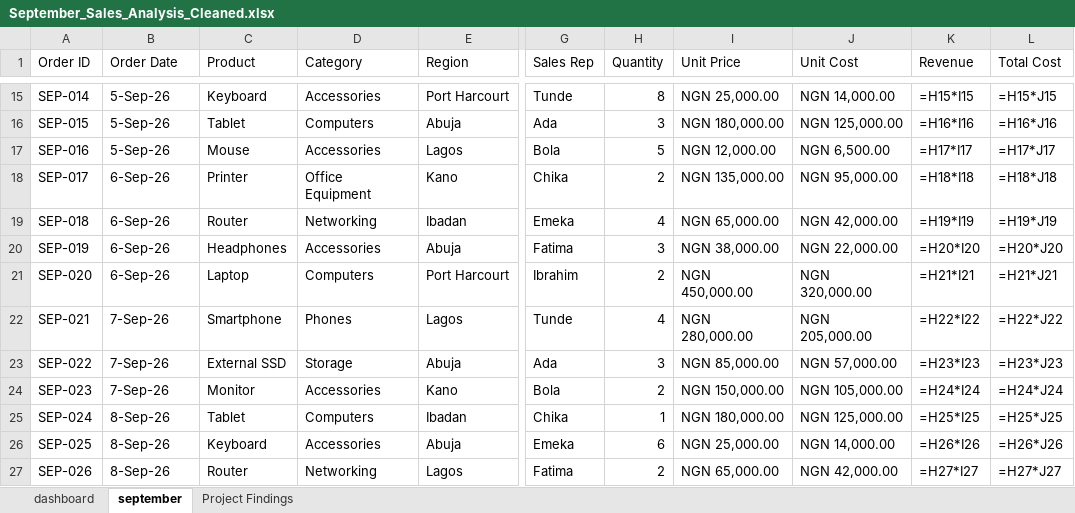
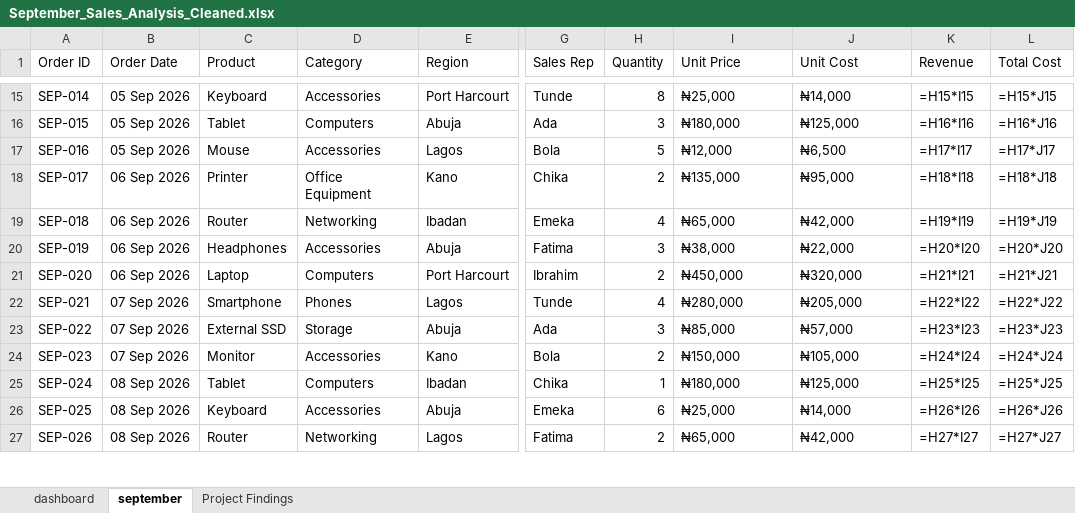
Before and after one commit to 7pf8yh8fzn-png/Daniella-portfolio-, an Excel workbook: September_Sales_Analysis_Cleaned.xlsx, sheet september, drawn as a sheet; only a part is shown, gaps mark what is left out; values as stored, in another font and other column widths than the file's, no cell formats; formulas without a stored value are shown as written; table styles not drawn; the diff covers the shown part only; the diff names each change by its address in the sheet, - before the commit and + after, or states it on an @@ line.

Commit message:
Add files via upload
Improve September Sales Analysis workbook

```diff
--- a/September_Sales_Analysis_Cleaned.xlsx (sheet september)
+++ b/September_Sales_Analysis_Cleaned.xlsx (sheet september)
-B15:B17 (Order Date): 5-Sep-26
+B15:B17 (Order Date): 05 Sep 2026
-I15 (Unit Price): NGN 25,000.00
+I15 (Unit Price): ₦25,000
-J15 (Unit Cost): NGN 14,000.00
+J15 (Unit Cost): ₦14,000
-I16 (Unit Price): NGN 180,000.00
+I16 (Unit Price): ₦180,000
-J16 (Unit Cost): NGN 125,000.00
+J16 (Unit Cost): ₦125,000
-I17 (Unit Price): NGN 12,000.00
+I17 (Unit Price): ₦12,000
-J17 (Unit Cost): NGN 6,500.00
+J17 (Unit Cost): ₦6,500
-B18:B21 (Order Date): 6-Sep-26
+B18:B21 (Order Date): 06 Sep 2026
-I18 (Unit Price): NGN 135,000.00
+I18 (Unit Price): ₦135,000
-J18 (Unit Cost): NGN 95,000.00
+J18 (Unit Cost): ₦95,000
-I19 (Unit Price): NGN 65,000.00
+I19 (Unit Price): ₦65,000
-J19 (Unit Cost): NGN 42,000.00
+J19 (Unit Cost): ₦42,000
-I20 (Unit Price): NGN 38,000.00
+I20 (Unit Price): ₦38,000
-J20 (Unit Cost): NGN 22,000.00
+J20 (Unit Cost): ₦22,000
-I21 (Unit Price): NGN 450,000.00
+I21 (Unit Price): ₦450,000
-J21 (Unit Cost): NGN 320,000.00
+J21 (Unit Cost): ₦320,000
-B22:B24 (Order Date): 7-Sep-26
+B22:B24 (Order Date): 07 Sep 2026
-I22 (Unit Price): NGN 280,000.00
+I22 (Unit Price): ₦280,000
-J22 (Unit Cost): NGN 205,000.00
+J22 (Unit Cost): ₦205,000
-I23 (Unit Price): NGN 85,000.00
+I23 (Unit Price): ₦85,000
-J23 (Unit Cost): NGN 57,000.00
+J23 (Unit Cost): ₦57,000
-I24 (Unit Price): NGN 150,000.00
+I24 (Unit Price): ₦150,000
-J24 (Unit Cost): NGN 105,000.00
+J24 (Unit Cost): ₦105,000
-B25:B27 (Order Date): 8-Sep-26
+B25:B27 (Order Date): 08 Sep 2026
-I25 (Unit Price): NGN 180,000.00
+I25 (Unit Price): ₦180,000
-J25 (Unit Cost): NGN 125,000.00
+J25 (Unit Cost): ₦125,000
-I26 (Unit Price): NGN 25,000.00
+I26 (Unit Price): ₦25,000
-J26 (Unit Cost): NGN 14,000.00
+J26 (Unit Cost): ₦14,000
-I27 (Unit Price): NGN 65,000.00
+I27 (Unit Price): ₦65,000
-J27 (Unit Cost): NGN 42,000.00
+J27 (Unit Cost): ₦42,000
```
Also changed, not shown: 261 edited cells elsewhere in this sheet, sheet Project Findings, sheet dashboard, cell formats, charts or pictures.
